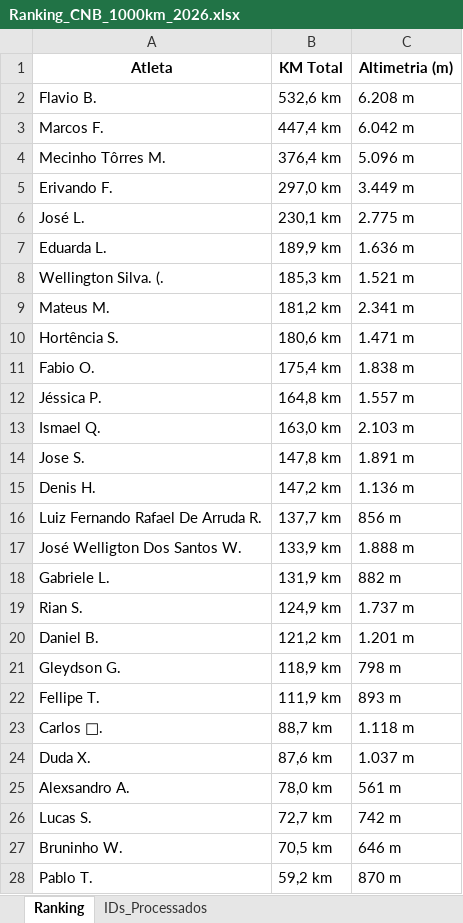
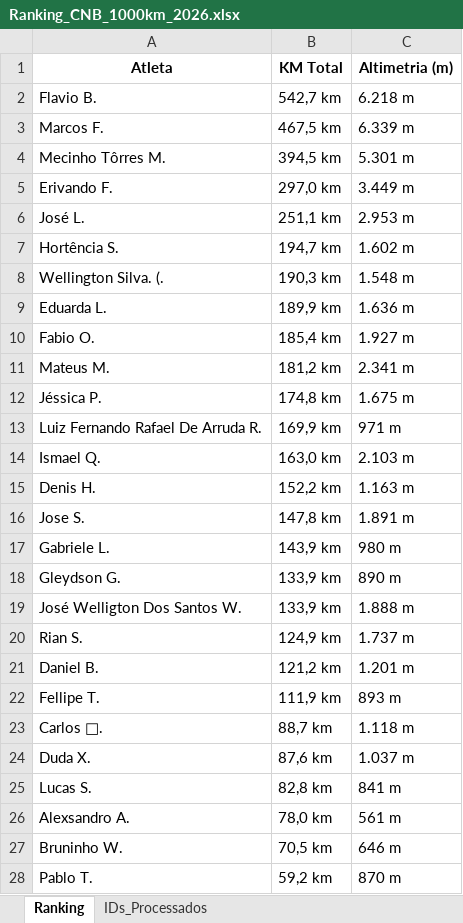
Before and after one commit to marcosfelix22/ranking-strava-cnb-1000km, an Excel workbook: Ranking_CNB_1000km_2026.xlsx, sheet Ranking, drawn as a sheet; values as stored, in another font and other column widths than the file's, no borders; removed rows and columns are numbered as before the commit, all else as after; the diff names each change by its address in the sheet, - before the commit and + after, or states it on an @@ line.

Commit message:
Ranking atualizado automaticamente

```diff
--- a/Ranking_CNB_1000km_2026.xlsx (sheet Ranking)
+++ b/Ranking_CNB_1000km_2026.xlsx (sheet Ranking)
-B2 (KM Total): 532,6 km
+B2 (KM Total): 542,7 km
-C2 (Altimetria (m)): 6.208 m
+C2 (Altimetria (m)): 6.218 m
-B3 (KM Total): 447,4 km
+B3 (KM Total): 467,5 km
-C3 (Altimetria (m)): 6.042 m
+C3 (Altimetria (m)): 6.339 m
-B4 (KM Total): 376,4 km
+B4 (KM Total): 394,5 km
-C4 (Altimetria (m)): 5.096 m
+C4 (Altimetria (m)): 5.301 m
-B6 (KM Total): 230,1 km
+B6 (KM Total): 251,1 km
-C6 (Altimetria (m)): 2.775 m
+C6 (Altimetria (m)): 2.953 m
+row 7: Hortência S. | 194,7 km | 1.602 m
+row 8: Wellington Silva. (. | 190,3 km | 1.548 m
-row 8: Wellington Silva. (. | 185,3 km | 1.521 m
+row 10: Fabio O. | 185,4 km | 1.927 m
-row 10: Hortência S. | 180,6 km | 1.471 m
-row 11: Fabio O. | 175,4 km | 1.838 m
-B12 (KM Total): 164,8 km
+B12 (KM Total): 174,8 km
-C12 (Altimetria (m)): 1.557 m
+C12 (Altimetria (m)): 1.675 m
+row 13: Luiz Fernando Rafael De Arruda R. | 169,9 km | 971 m
+row 15: Denis H. | 152,2 km | 1.163 m
-row 15: Denis H. | 147,2 km | 1.136 m
-row 16: Luiz Fernando Rafael De Arruda R. | 137,7 km | 856 m
+row 17: Gabriele L. | 143,9 km | 980 m
+row 18: Gleydson G. | 133,9 km | 890 m
-row 18: Gabriele L. | 131,9 km | 882 m
-row 21: Gleydson G. | 118,9 km | 798 m
+row 25: Lucas S. | 82,8 km | 841 m
-row 26: Lucas S. | 72,7 km | 742 m
```
Also changed, not shown: sheet IDs_Processados.
